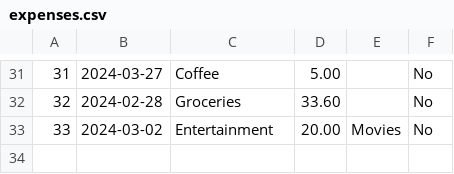
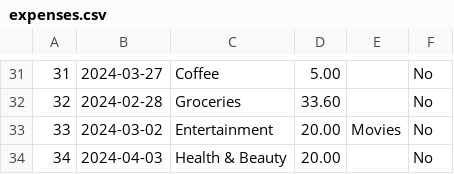
Before and after one commit to iznetsss/Fincheck, a CSV file: data/expenses.csv, drawn as a sheet; only a part is shown, gaps mark what is left out.

```diff
--- a/data/expenses.csv
+++ b/data/expenses.csv
@@ -33 +33,2 @@
 33;2024-03-02;Entertainment;20.00;Movies;No
+34;2024-04-03;"Health & Beauty";20.00;;No
```
Also changed, not shown: 4 other files.
